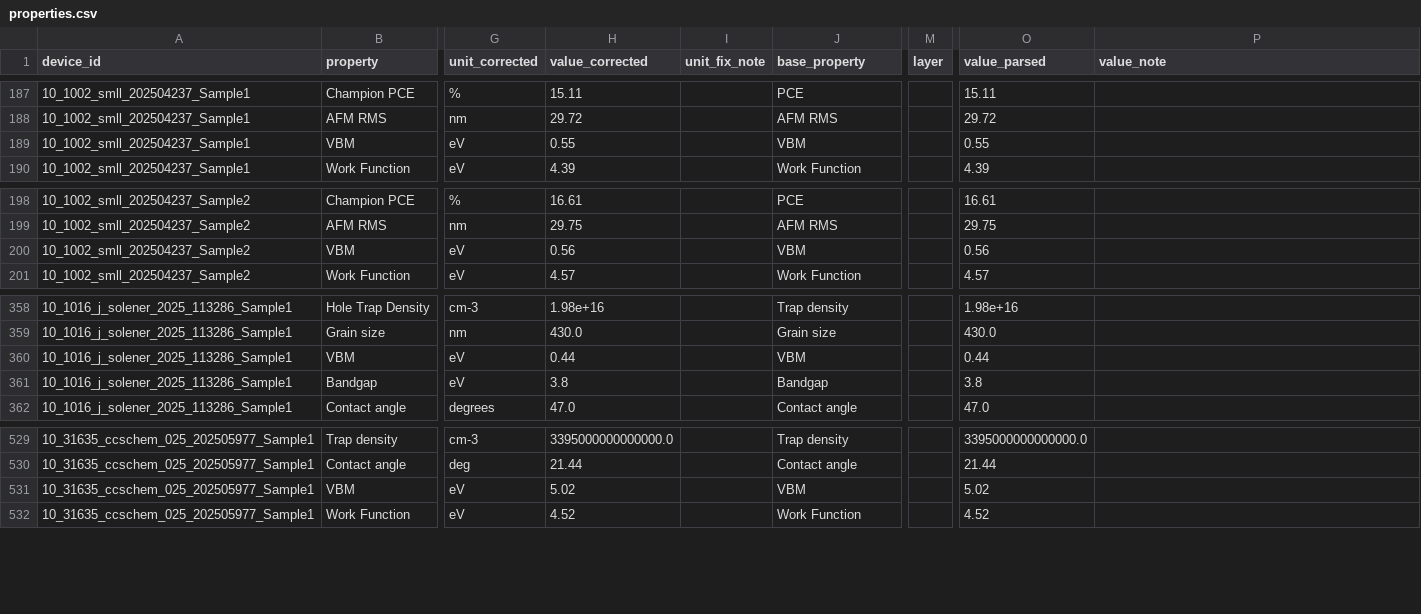
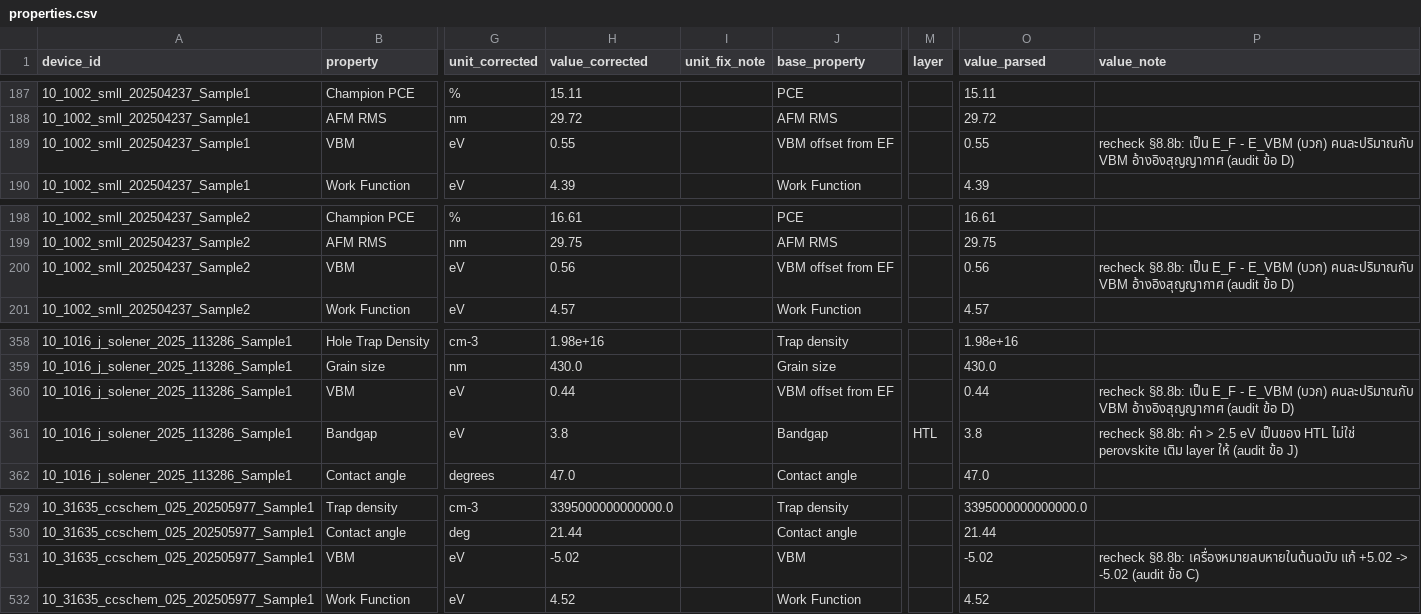
Before and after one commit to NiOx-based-Perovskite-Solar-Cell/Perovskite-Research, a CSV file: processed/prepared_v2/properties.csv, drawn as a sheet; only a part is shown, gaps mark what is left out; the diff names each change by its address in the sheet, - before the commit and + after, or states it on an @@ line.

```diff
--- a/processed/prepared_v2/properties.csv
+++ b/processed/prepared_v2/properties.csv
-J189 (base_property): VBM
+J189 (base_property): VBM offset from EF
-P189 (value_note): (empty)
+P189 (value_note): recheck §8.8b: เป็น E_F - E_VBM (บวก) คนละปริมาณกับ VBM อ้างอิงสุญญากาศ (audit ข้อ D)
-J200 (base_property): VBM
+J200 (base_property): VBM offset from EF
-P200 (value_note): (empty)
+P200 (value_note): recheck §8.8b: เป็น E_F - E_VBM (บวก) คนละปริมาณกับ VBM อ้างอิงสุญญากาศ (audit ข้อ D)
-J360 (base_property): VBM
+J360 (base_property): VBM offset from EF
-P360 (value_note): (empty)
+P360 (value_note): recheck §8.8b: เป็น E_F - E_VBM (บวก) คนละปริมาณกับ VBM อ้างอิงสุญญากาศ (audit ข้อ D)
-M361 (layer): (empty)
+M361 (layer): HTL
-P361 (value_note): (empty)
+P361 (value_note): recheck §8.8b: ค่า > 2.5 eV เป็นของ HTL ไม่ใช่ perovskite เติม layer ให้ (audit ข้อ J)
-H531 (value_corrected): 5.02
+H531 (value_corrected): -5.02
-O531 (value_parsed): 5.02
+O531 (value_parsed): -5.02
-P531 (value_note): (empty)
+P531 (value_note): recheck §8.8b: เครื่องหมายลบหายในต้นฉบับ แก้ +5.02 -> -5.02 (audit ข้อ C)
```
Also changed, not shown: processed/prepared_v2/process.csv, processed/prepared_v2/target_table.csv, 13 other files.
